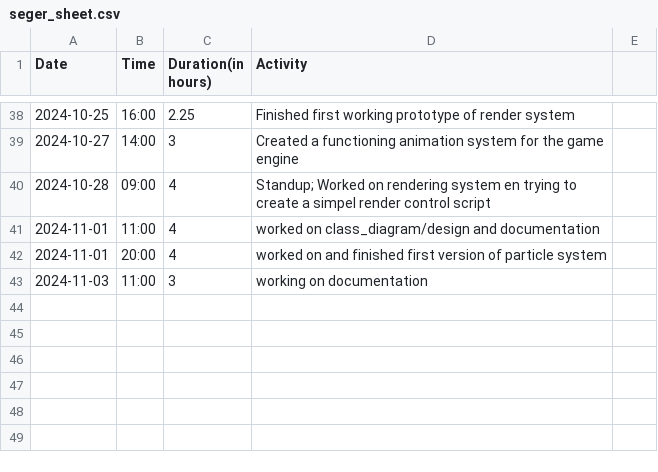
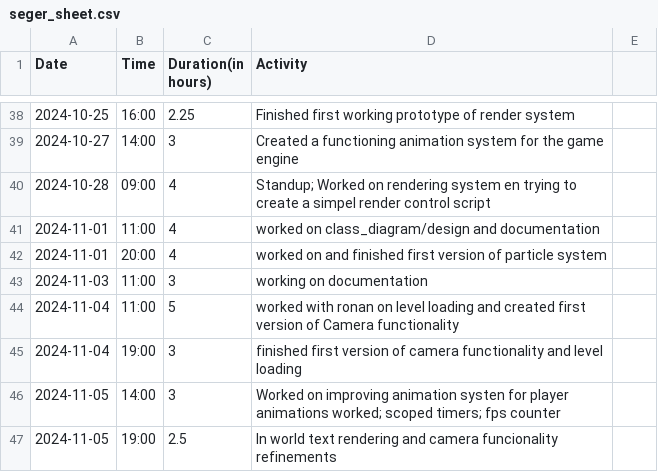
Before and after one commit to Seger01/GameEngine, a CSV file: docs/timesheets/seger_sheet.csv, drawn as a sheet; only a part is shown, gaps mark what is left out; the diff names each change by its address in the sheet, - before the commit and + after, or states it on an @@ line.

Commit message:
timesheet change

```diff
--- a/docs/timesheets/seger_sheet.csv
+++ b/docs/timesheets/seger_sheet.csv
+row 44: 2024-11-04 | 11:00 | 5 | worked with ronan on level loading and created first version of Camera functionality
+row 45: 2024-11-04 | 19:00 | 3 | finished first version of camera functionality and level loading
+row 46: 2024-11-05 | 14:00 | 3 | Worked on improving animation systen for player animations worked; scoped timers; fps counter
+row 47: 2024-11-05 | 19:00 | 2.5 | In world text rendering and camera funcionality refinements
```
